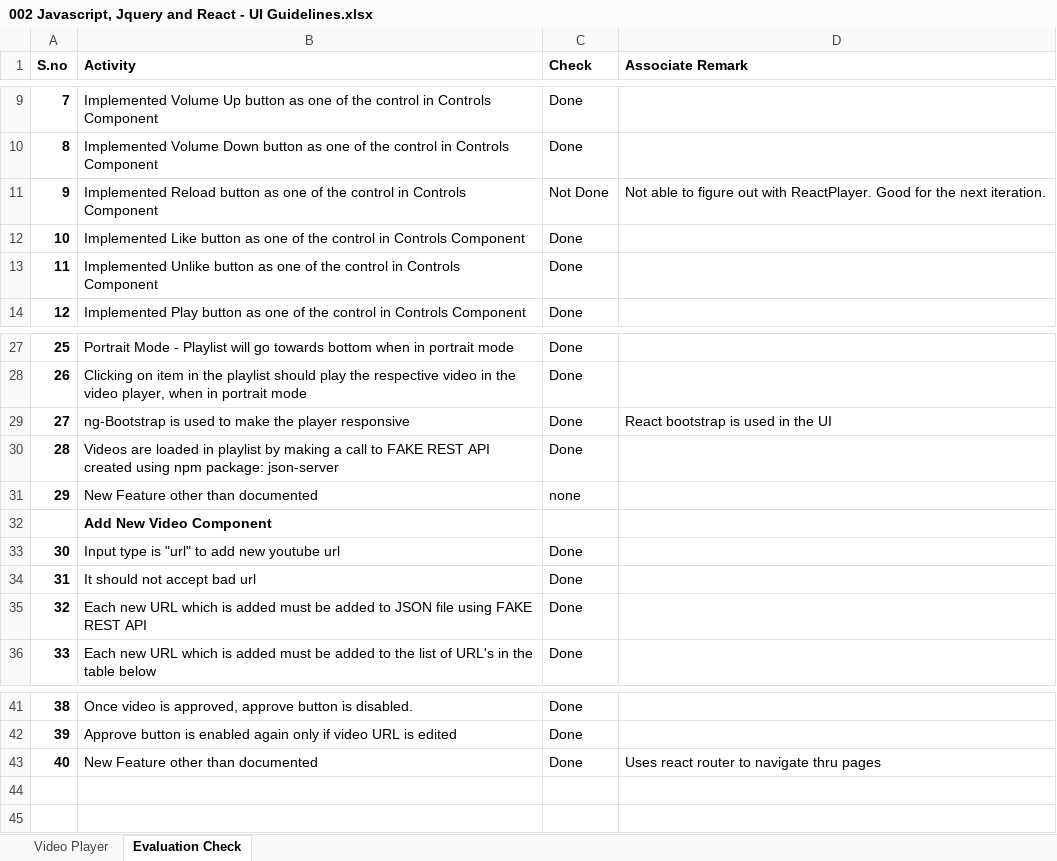
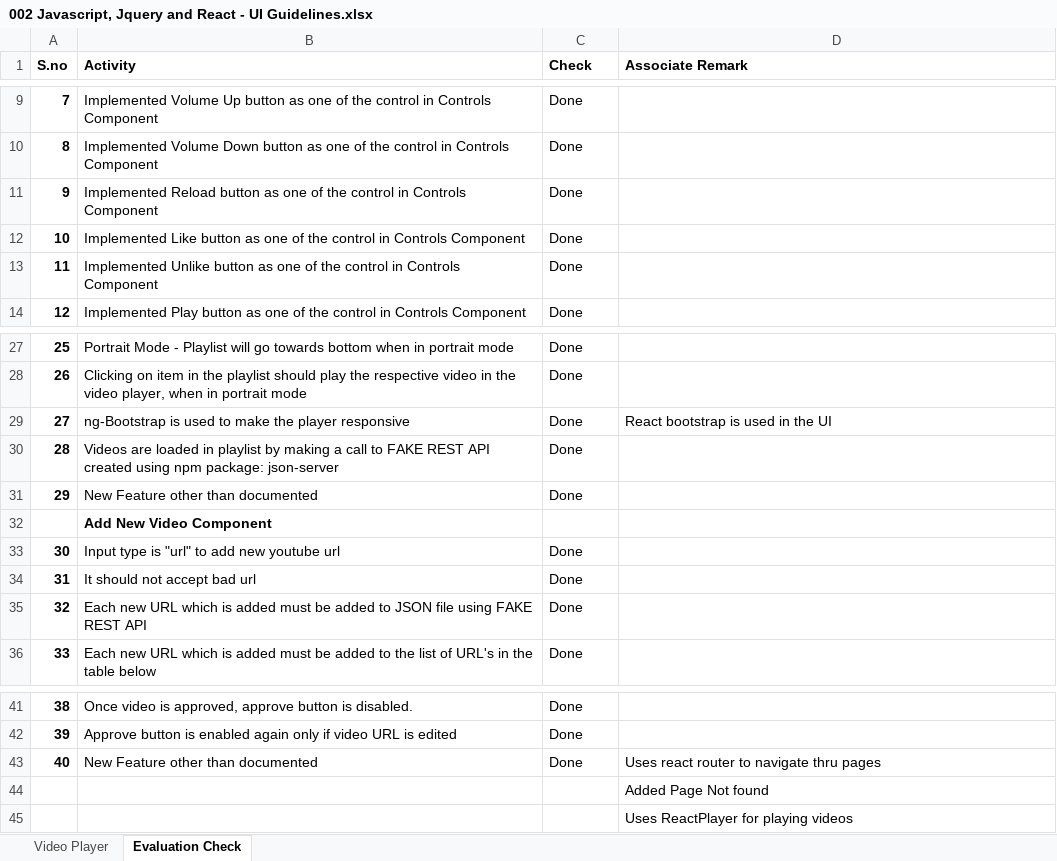
Before and after one commit to talbhoggs/iiht-ibm-training3, an Excel workbook: 002 Javascript, Jquery and React - UI Guidelines.xlsx, sheet Evaluation Check, drawn as a sheet; only a part is shown, gaps mark what is left out; values as stored, in another font and other column widths than the file's, no borders; the diff names each change by its address in the sheet, - before the commit and + after, or states it on an @@ line.

Commit message:
Update Guidelines

```diff
--- a/002 Javascript, Jquery and React - UI Guidelines.xlsx (sheet Evaluation Check)
+++ b/002 Javascript, Jquery and React - UI Guidelines.xlsx (sheet Evaluation Check)
-C11 (Check): Not Done
+C11 (Check): Done
-D11 (Associate Remark): Not able to figure out with ReactPlayer. Good for the next iteration.
+D11 (Associate Remark): (empty)
-C31 (Check): none
+C31 (Check): Done
+row 44:  |  |  | Added Page Not found
+row 45:  |  |  | Uses ReactPlayer for playing videos
```
